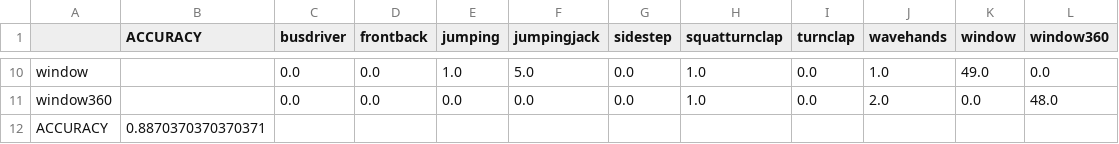
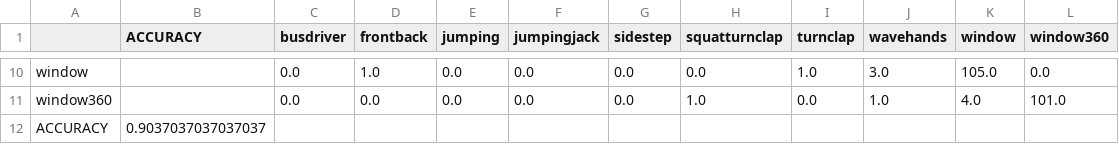
Before and after one commit to yongchenglow/CG3002, a CSV file: Software/Machine Learning/accuracy_matrix_SVM.csv, drawn as a sheet; only a part is shown, gaps mark what is left out; the diff covers the shown part only; the diff names each change by its address in the sheet, - before the commit and + after, or states it on an @@ line.

```diff
--- a/Software/Machine Learning/accuracy_matrix_SVM.csv
+++ b/Software/Machine Learning/accuracy_matrix_SVM.csv
-D10 (frontback): 0.0
+D10 (frontback): 1.0
-E10 (jumping): 1.0
+E10 (jumping): 0.0
-F10 (jumpingjack): 5.0
+F10 (jumpingjack): 0.0
-H10 (squatturnclap): 1.0
+H10 (squatturnclap): 0.0
-I10 (turnclap): 0.0
+I10 (turnclap): 1.0
-J10 (wavehands): 1.0
+J10 (wavehands): 3.0
-K10 (window): 49.0
+K10 (window): 105.0
-J11 (wavehands): 2.0
+J11 (wavehands): 1.0
-K11 (window): 0.0
+K11 (window): 4.0
-L11 (window360): 48.0
+L11 (window360): 101.0
-B12 (ACCURACY): 0.8870370370370371
+B12 (ACCURACY): 0.9037037037037037
```
Also changed, not shown: 31 edited cells elsewhere in this file, 3 other files.
